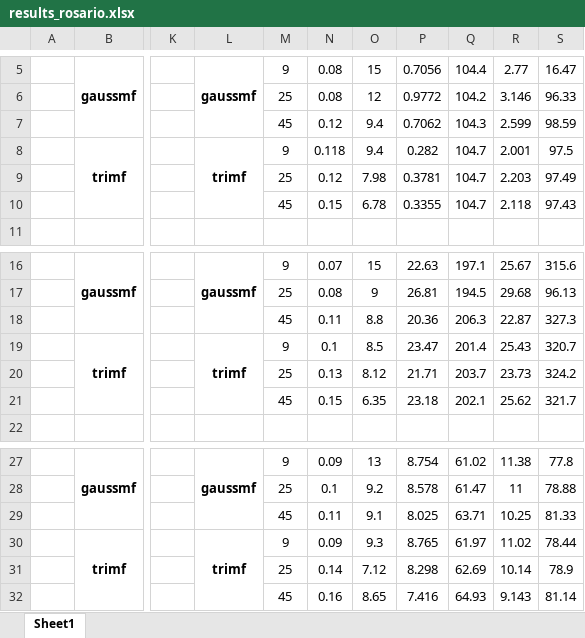
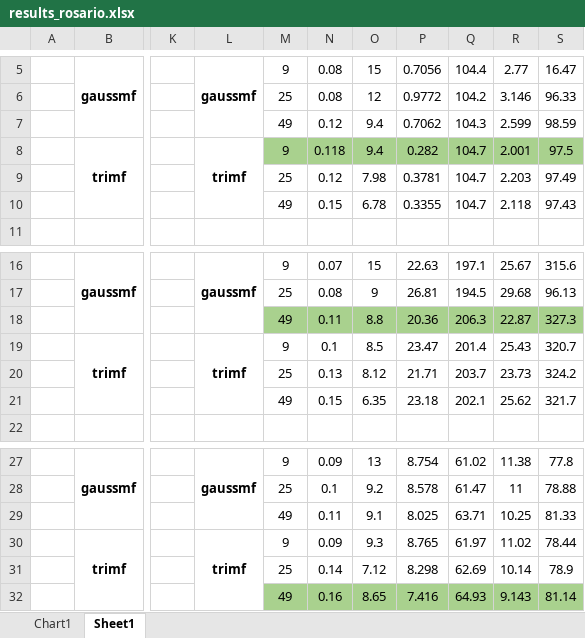
Before and after one commit to SaltyChef/Masters-ML, an Excel workbook: PL/assignment_3/partA/results_rosario.xlsx, sheet Sheet1, drawn as a sheet; only a part is shown, gaps mark what is left out; values as stored, in another font and other column widths than the file's, no borders; the diff names each change by its address in the sheet, - before the commit and + after, or states it on an @@ line.

```diff
--- a/PL/assignment_3/partA/results_rosario.xlsx (sheet Sheet1)
+++ b/PL/assignment_3/partA/results_rosario.xlsx (sheet Sheet1)
+sheet tab: Chart1
-M7: 45
+M7: 49
-M8:S8 fill: none
+M8:S8 fill: #A9D18E
-M10: 45
+M10: 49
-M18: 45
+M18: 49
-M18:S18 fill: none
+M18:S18 fill: #A9D18E
-M21: 45
+M21: 49
-M29: 45
+M29: 49
-M32: 45
+M32: 49
-M32:S32 fill: none
+M32:S32 fill: #A9D18E
```
Also changed, not shown: charts or pictures, 28 other files.
